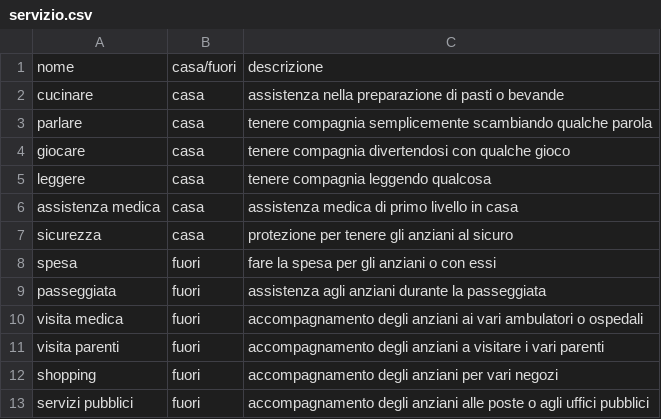
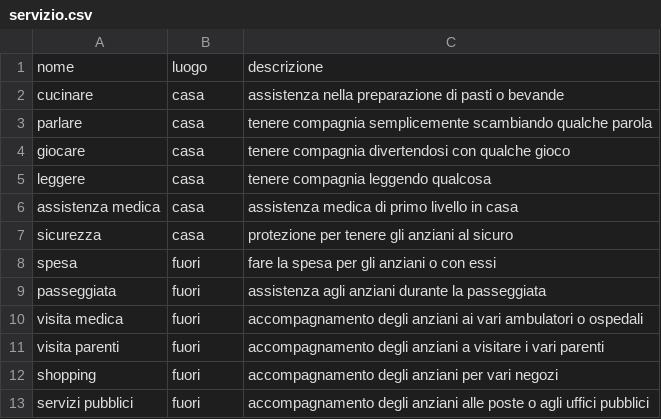
Before and after one commit to fedeStaffo/ChatBot_Rasa, a CSV file: data/csv/servizio.csv, drawn as a sheet.

```diff
--- a/data/csv/servizio.csv
+++ b/data/csv/servizio.csv
@@ -1,2 +1,2 @@
-nome,casa/fuori,descrizione
+nome,luogo,descrizione
 cucinare,casa,assistenza nella preparazione di pasti o bevande
```
Also changed, not shown: 6 other files.
